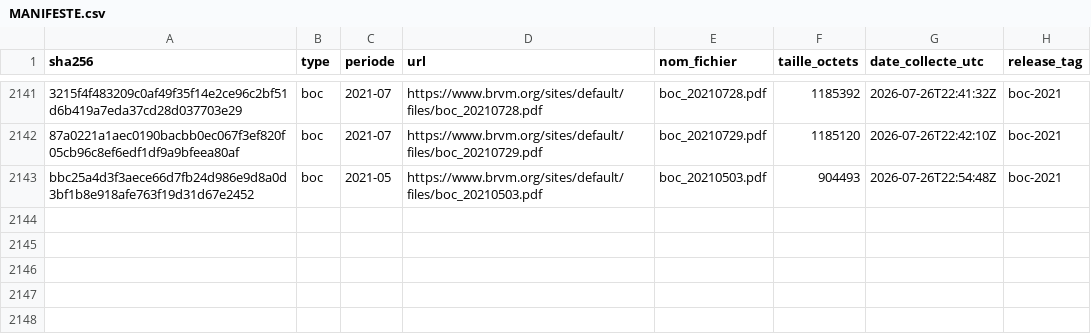
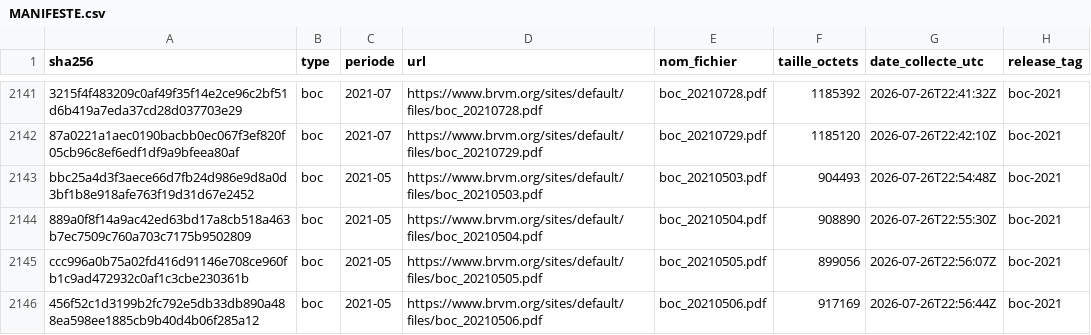
Before and after one commit to armelrosario-sys/brvm-data-pipeline, a CSV file: MANIFESTE.csv, drawn as a sheet; only a part is shown, gaps mark what is left out; the diff names each change by its address in the sheet, - before the commit and + after, or states it on an @@ line.

```diff
--- a/MANIFESTE.csv
+++ b/MANIFESTE.csv
+row 2144: 889a0f8f14a9ac42ed63bd17a8cb518a463b7ec7509c760a703c7175b9502809 | boc | 2021-05 | https://www.brvm.org/sites/default/files/boc_20210504.pdf | boc_20210504.pdf | 908890 | 2026-07-26T22:55:30Z | boc-2021
+row 2145: ccc996a0b75a02fd416d91146e708ce960fb1c9ad472932c0af1c3cbe230361b | boc | 2021-05 | https://www.brvm.org/sites/default/files/boc_20210505.pdf | boc_20210505.pdf | 899056 | 2026-07-26T22:56:07Z | boc-2021
+row 2146: 456f52c1d3199b2fc792e5db33db890a488ea598ee1885cb9b40d4b06f285a12 | boc | 2021-05 | https://www.brvm.org/sites/default/files/boc_20210506.pdf | boc_20210506.pdf | 917169 | 2026-07-26T22:56:44Z | boc-2021
```
Also changed, not shown: 3 other files.
